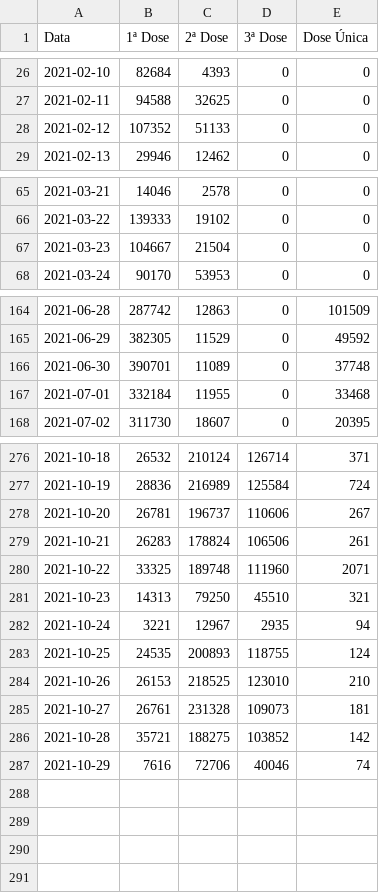
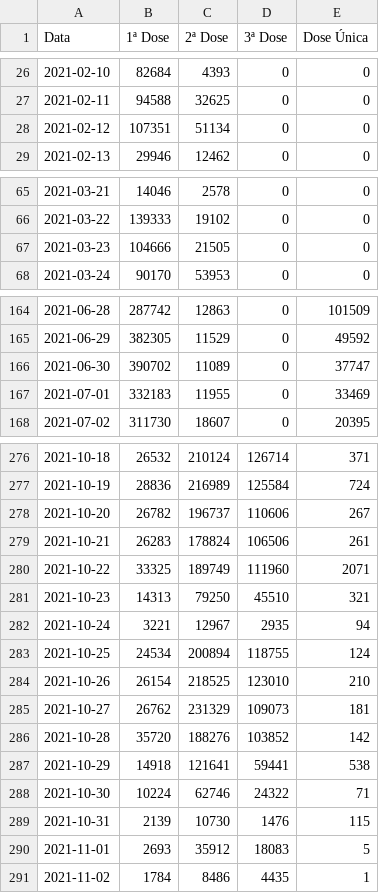
Before and after one commit to juliaregia/Carcara, a CSV file: Aplicação Web/app/data/evolucao-aplicacao-doses.csv, drawn as a sheet; only a part is shown, gaps mark what is left out; the diff covers the shown part only.

Commit message:
Atualizando DataFrames

```diff
--- a/Aplicação Web/app/data/evolucao-aplicacao-doses.csv
+++ b/Aplicação Web/app/data/evolucao-aplicacao-doses.csv
@@ -27,3 +27,3 @@ Data,1ª Dose,2ª Dose,3ª Dose,Dose Única
 2021-02-11,94588,32625,0,0
-2021-02-12,107352,51133,0,0
+2021-02-12,107351,51134,0,0
 2021-02-13,29946,12462,0,0
@@ -66,3 +66,3 @@ Data,1ª Dose,2ª Dose,3ª Dose,Dose Única
 2021-03-22,139333,19102,0,0
-2021-03-23,104667,21504,0,0
+2021-03-23,104666,21505,0,0
 2021-03-24,90170,53953,0,0
@@ -165,4 +165,4 @@ Data,1ª Dose,2ª Dose,3ª Dose,Dose Única
 2021-06-29,382305,11529,0,49592
-2021-06-30,390701,11089,0,37748
-2021-07-01,332184,11955,0,33468
+2021-06-30,390702,11089,0,37747
+2021-07-01,332183,11955,0,33469
 2021-07-02,311730,18607,0,20395
@@ -277,11 +277,15 @@ Data,1ª Dose,2ª Dose,3ª Dose,Dose Única
 2021-10-19,28836,216989,125584,724
-2021-10-20,26781,196737,110606,267
+2021-10-20,26782,196737,110606,267
 2021-10-21,26283,178824,106506,261
-2021-10-22,33325,189748,111960,2071
+2021-10-22,33325,189749,111960,2071
 2021-10-23,14313,79250,45510,321
 2021-10-24,3221,12967,2935,94
-2021-10-25,24535,200893,118755,124
-2021-10-26,26153,218525,123010,210
-2021-10-27,26761,231328,109073,181
-2021-10-28,35721,188275,103852,142
-2021-10-29,7616,72706,40046,74
+2021-10-25,24534,200894,118755,124
+2021-10-26,26154,218525,123010,210
+2021-10-27,26762,231329,109073,181
+2021-10-28,35720,188276,103852,142
+2021-10-29,14918,121641,59441,538
+2021-10-30,10224,62746,24322,71
+2021-10-31,2139,10730,1476,115
+2021-11-01,2693,35912,18083,5
+2021-11-02,1784,8486,4435,1
```
Also changed, not shown: 16 edited cells elsewhere in this file, Aplicação Web/app/data/covid-estado-sp.csv, Aplicação Web/app/data/vacinometro-sp.csv, 13 other files.
